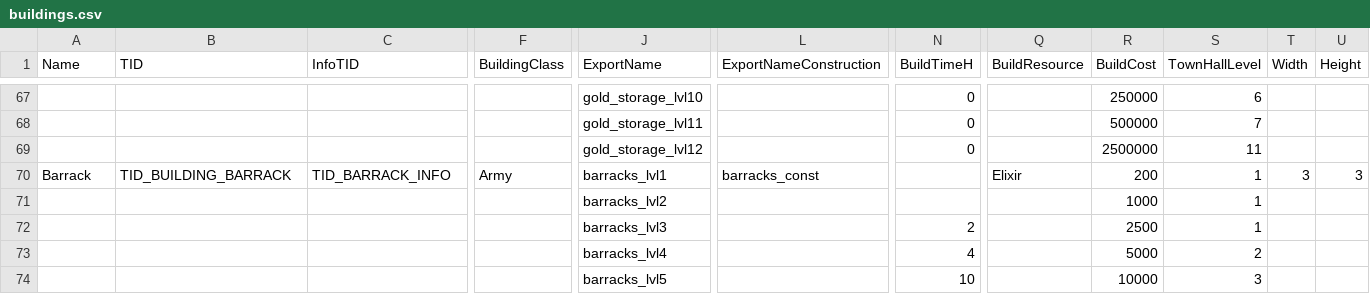
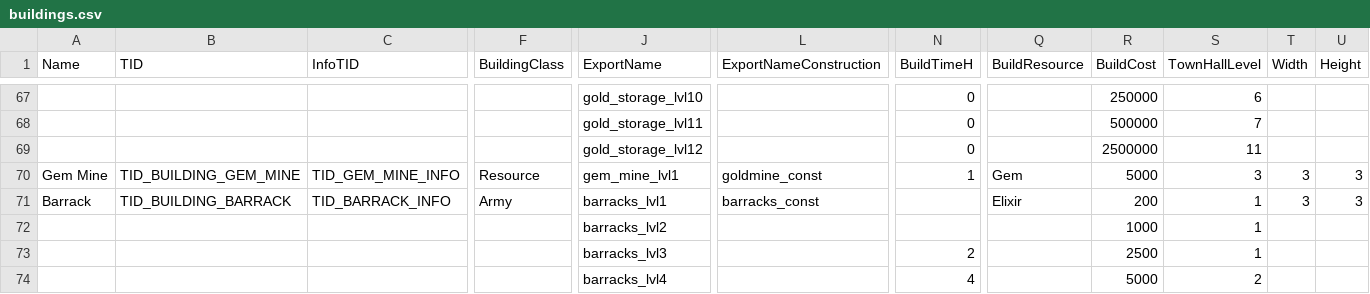
Before and after one commit to CoderJoeW/ClashOfFlames, a CSV file: server/Gamefiles/logic/buildings.csv, drawn as a sheet; only a part is shown, gaps mark what is left out; the shorter side is filled out with more unchanged rows; rows hold the shown columns only; the diff names each change by its address in the sheet, - before the commit and + after, or states it on an @@ line.

Commit message:
Added psudo code for gem mine

```diff
--- a/server/Gamefiles/logic/buildings.csv
+++ b/server/Gamefiles/logic/buildings.csv
+row 70: Gem Mine | TID_BUILDING_GEM_MINE | TID_GEM_MINE_INFO | Resource | gem_mine_lvl1 | goldmine_const | 1 | Gem | 5000 | 3 | 3 | 3
```
Also changed, not shown: server/Gamefiles/logic/townhall_levels.csv, 1 other file.
